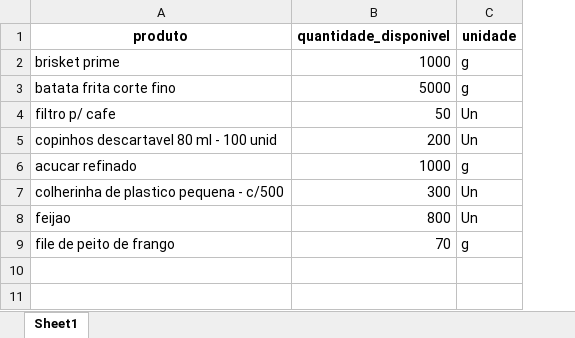
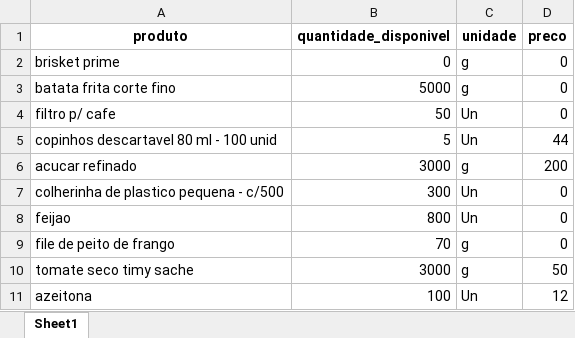
Before and after one commit to matheus-stick/ambiente_virtual, an Excel workbook: data/estoque_inicial.xlsx, sheet Sheet1, drawn as a sheet; values as stored, in another font and other column widths than the file's, no borders; the diff names each change by its address in the sheet, - before the commit and + after, or states it on an @@ line.

```diff
--- a/data/estoque_inicial.xlsx (sheet Sheet1)
+++ b/data/estoque_inicial.xlsx (sheet Sheet1)
+column D (preco), rows 2-9: 0 | 0 | 0 | 44 | 200 | 0 | 0 | 0
-B2 (quantidade_disponivel): 1000
+B2 (quantidade_disponivel): 0
-B5 (quantidade_disponivel): 200
+B5 (quantidade_disponivel): 5
-B6 (quantidade_disponivel): 1000
+B6 (quantidade_disponivel): 3000
+row 10: tomate seco timy sache | 3000 | g | 50
+row 11: azeitona | 100 | Un | 12
```
Also changed, not shown: 9 other files.
